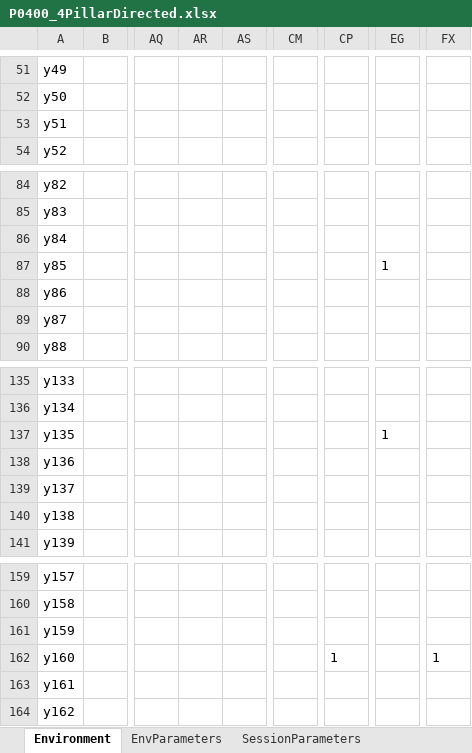
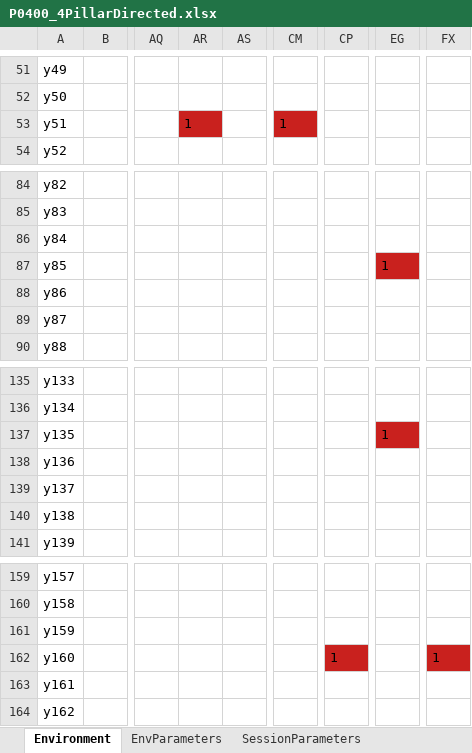
Before and after one commit to LoaloaF/UnityRatVR, an Excel workbook: Paradigms/P0400_4PillarDirected.xlsx, sheet Environment, drawn as a sheet; only a part is shown, gaps mark what is left out; values as stored, in another font and other column widths than the file's, no borders; the diff names each change by its address in the sheet, - before the commit and + after, or states it on an @@ line.

```diff
--- a/Paradigms/P0400_4PillarDirected.xlsx (sheet Environment)
+++ b/Paradigms/P0400_4PillarDirected.xlsx (sheet Environment)
-AR53: (empty)
+AR53: 1
-AR53 fill: none
+AR53 fill: #C9211E
-CM53: (empty)
+CM53: 1
-CM53 fill: none
+CM53 fill: #C9211E
-EG87 fill: none
+EG87 fill: #C9211E
-EG137 fill: none
+EG137 fill: #C9211E
-CP162 fill: none
+CP162 fill: #C9211E
-FX162 fill: none
+FX162 fill: #C9211E
```
Also changed, not shown: 2 other files.
